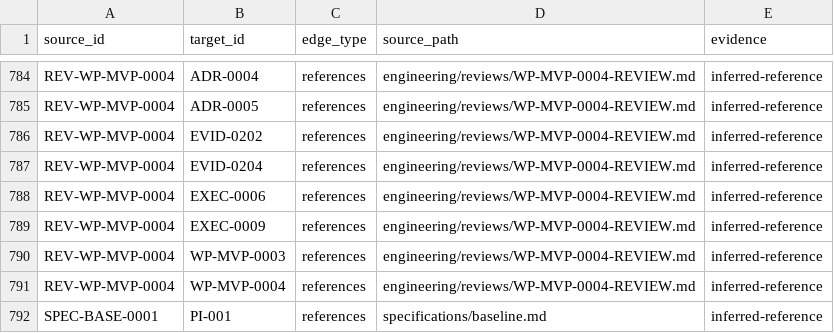
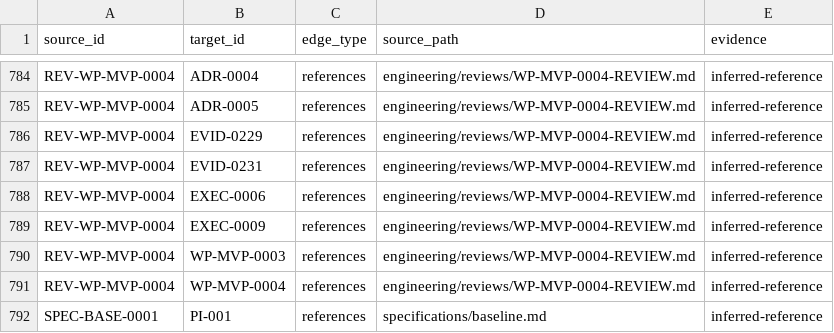
Before and after one commit to monad-framework/monad, a TSV file: .eos/trace-edges.tsv, drawn as a sheet; only a part is shown, gaps mark what is left out.

```diff
--- a/.eos/trace-edges.tsv
+++ b/.eos/trace-edges.tsv
@@ -785,4 +785,4 @@ REV-WP-MVP-0004	ADR-0004	references	engineering/reviews/WP-MVP-0004-REVIEW.md	in
 REV-WP-MVP-0004	ADR-0005	references	engineering/reviews/WP-MVP-0004-REVIEW.md	inferred-reference
-REV-WP-MVP-0004	EVID-0202	references	engineering/reviews/WP-MVP-0004-REVIEW.md	inferred-reference
-REV-WP-MVP-0004	EVID-0204	references	engineering/reviews/WP-MVP-0004-REVIEW.md	inferred-reference
+REV-WP-MVP-0004	EVID-0229	references	engineering/reviews/WP-MVP-0004-REVIEW.md	inferred-reference
+REV-WP-MVP-0004	EVID-0231	references	engineering/reviews/WP-MVP-0004-REVIEW.md	inferred-reference
 REV-WP-MVP-0004	EXEC-0006	references	engineering/reviews/WP-MVP-0004-REVIEW.md	inferred-reference
```
Also changed, not shown: 13 other files.
